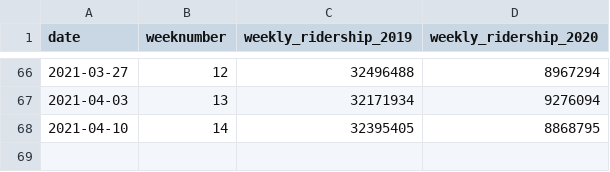
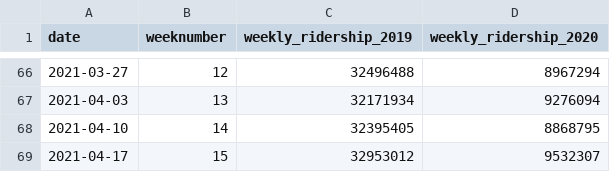
Before and after one commit to gilzreid/MTAData, a CSV file: MTA_weekly_data_summary.csv, drawn as a sheet; only a part is shown, gaps mark what is left out.

Commit message:
Weekly data update

```diff
--- a/MTA_weekly_data_summary.csv
+++ b/MTA_weekly_data_summary.csv
@@ -68 +68,2 @@
 2021-04-10,"14",32395405,8868795
+2021-04-17,"15",32953012,9532307
```
Also changed, not shown: 1 other file.
